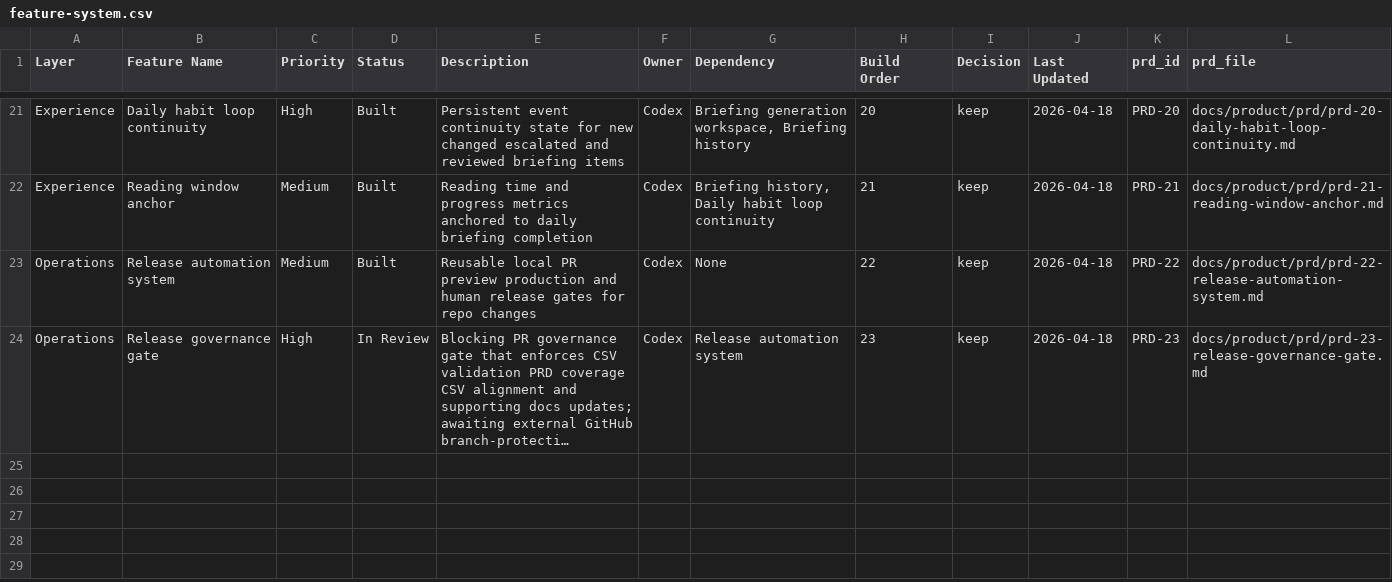
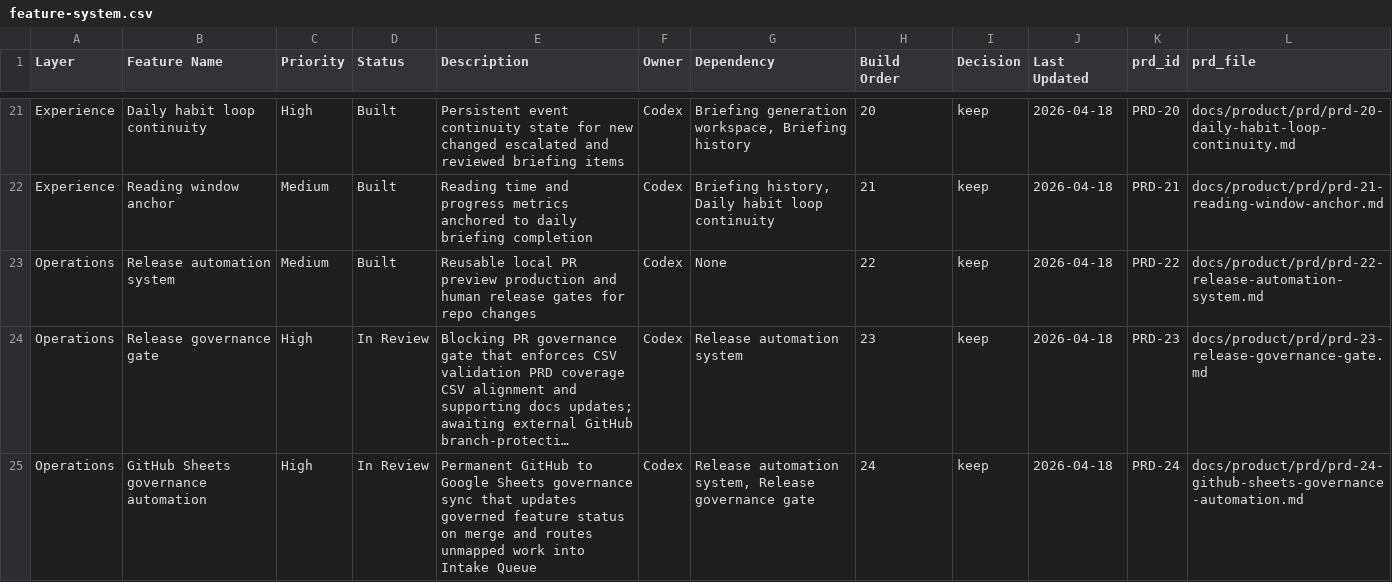
Before and after one commit to brandonma25/daily-intelligence-aggregator, a CSV file: docs/product/feature-system.csv, drawn as a sheet; only a part is shown, gaps mark what is left out; long unchanged cells end in …; the diff names each change by its address in the sheet, - before the commit and + after, or states it on an @@ line.

Commit message:
Add GitHub Sheets governance automation

```diff
--- a/docs/product/feature-system.csv
+++ b/docs/product/feature-system.csv
+row 25: Operations | GitHub Sheets governance automation | High | In Review | Permanent GitHub to Google Sheets governance sync that updates governed feature status on merge and routes unmapped work into Intake Queue | Codex | Release automation system, Release governance gate | 24 | keep | 2026-04-18 | PRD-24 | docs/product/prd/prd-24-github-sheets-governance-automation.md
```
Also changed, not shown: 13 other files.
